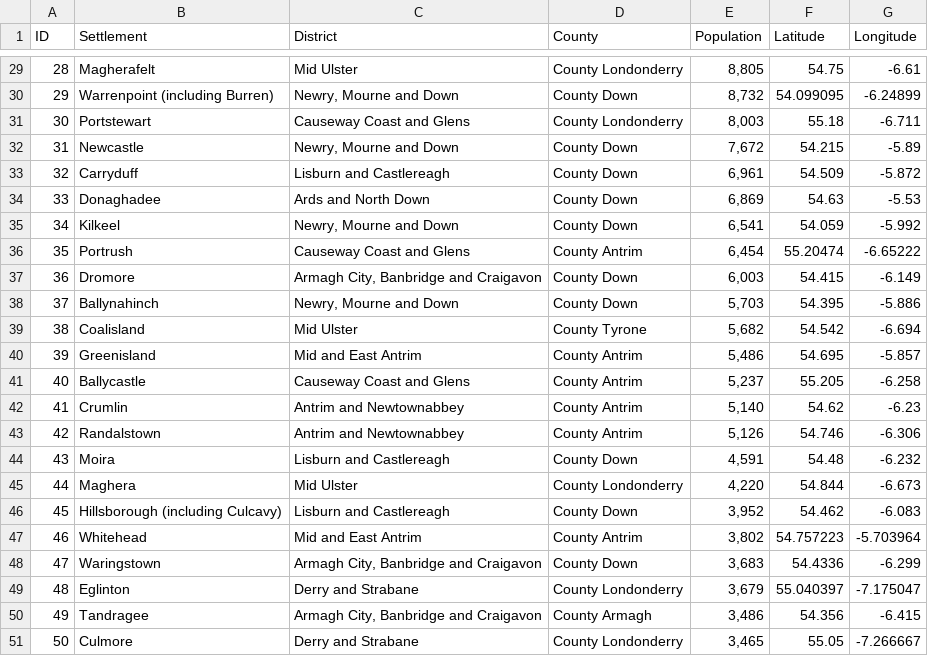
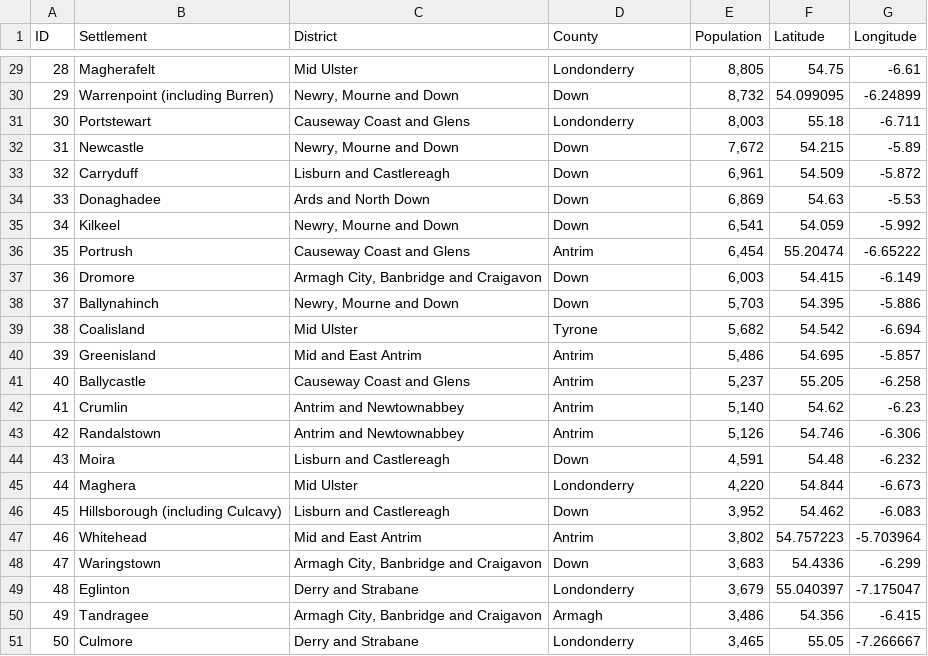
Before and after one commit to simon-kingston/NI-Towns-TSP, a CSV file: NI-settlements-data.csv, drawn as a sheet; only a part is shown, gaps mark what is left out; the diff covers the shown part only.

```diff
--- a/NI-settlements-data.csv
+++ b/NI-settlements-data.csv
@@ -29,23 +29,23 @@
-28,Magherafelt,Mid Ulster,County Londonderry,"8,805",54.75,-6.61
-29,Warrenpoint (including Burren),"Newry, Mourne and Down",County Down,"8,732",54.099095,-6.24899
-30,Portstewart,Causeway Coast and Glens,County Londonderry,"8,003",55.18,-6.711
-31,Newcastle,"Newry, Mourne and Down",County Down,"7,672",54.215,-5.89
-32,Carryduff,Lisburn and Castlereagh,County Down,"6,961",54.509,-5.872
-33,Donaghadee,Ards and North Down,County Down,"6,869",54.63,-5.53
-34,Kilkeel,"Newry, Mourne and Down",County Down,"6,541",54.059,-5.992
-35,Portrush,Causeway Coast and Glens,County Antrim,"6,454",55.20474,-6.65222
-36,Dromore,"Armagh City, Banbridge and Craigavon",County Down,"6,003",54.415,-6.149
-37,Ballynahinch,"Newry, Mourne and Down",County Down,"5,703",54.395,-5.886
-38,Coalisland,Mid Ulster,County Tyrone,"5,682",54.542,-6.694
-39,Greenisland,Mid and East Antrim,County Antrim,"5,486",54.695,-5.857
-40,Ballycastle,Causeway Coast and Glens,County Antrim,"5,237",55.205,-6.258
-41,Crumlin,Antrim and Newtownabbey,County Antrim,"5,140",54.62,-6.23
-42,Randalstown,Antrim and Newtownabbey,County Antrim,"5,126",54.746,-6.306
-43,Moira,Lisburn and Castlereagh,County Down,"4,591",54.48,-6.232
-44,Maghera,Mid Ulster,County Londonderry,"4,220",54.844,-6.673
-45,Hillsborough (including Culcavy),Lisburn and Castlereagh,County Down,"3,952",54.462,-6.083
-46,Whitehead,Mid and East Antrim,County Antrim,"3,802",54.757223,-5.703964
-47,Waringstown,"Armagh City, Banbridge and Craigavon",County Down,"3,683",54.4336,-6.299
-48,Eglinton,Derry and Strabane,County Londonderry,"3,679",55.040397,-7.175047
-49,Tandragee,"Armagh City, Banbridge and Craigavon",County Armagh,"3,486",54.356,-6.415
-50,Culmore,Derry and Strabane,County Londonderry,"3,465",55.05,-7.266667
+28,Magherafelt,Mid Ulster,Londonderry,"8,805",54.75,-6.61
+29,Warrenpoint (including Burren),"Newry, Mourne and Down",Down,"8,732",54.099095,-6.24899
+30,Portstewart,Causeway Coast and Glens,Londonderry,"8,003",55.18,-6.711
+31,Newcastle,"Newry, Mourne and Down",Down,"7,672",54.215,-5.89
+32,Carryduff,Lisburn and Castlereagh,Down,"6,961",54.509,-5.872
+33,Donaghadee,Ards and North Down,Down,"6,869",54.63,-5.53
+34,Kilkeel,"Newry, Mourne and Down",Down,"6,541",54.059,-5.992
+35,Portrush,Causeway Coast and Glens,Antrim,"6,454",55.20474,-6.65222
+36,Dromore,"Armagh City, Banbridge and Craigavon",Down,"6,003",54.415,-6.149
+37,Ballynahinch,"Newry, Mourne and Down",Down,"5,703",54.395,-5.886
+38,Coalisland,Mid Ulster,Tyrone,"5,682",54.542,-6.694
+39,Greenisland,Mid and East Antrim,Antrim,"5,486",54.695,-5.857
+40,Ballycastle,Causeway Coast and Glens,Antrim,"5,237",55.205,-6.258
+41,Crumlin,Antrim and Newtownabbey,Antrim,"5,140",54.62,-6.23
+42,Randalstown,Antrim and Newtownabbey,Antrim,"5,126",54.746,-6.306
+43,Moira,Lisburn and Castlereagh,Down,"4,591",54.48,-6.232
+44,Maghera,Mid Ulster,Londonderry,"4,220",54.844,-6.673
+45,Hillsborough (including Culcavy),Lisburn and Castlereagh,Down,"3,952",54.462,-6.083
+46,Whitehead,Mid and East Antrim,Antrim,"3,802",54.757223,-5.703964
+47,Waringstown,"Armagh City, Banbridge and Craigavon",Down,"3,683",54.4336,-6.299
+48,Eglinton,Derry and Strabane,Londonderry,"3,679",55.040397,-7.175047
+49,Tandragee,"Armagh City, Banbridge and Craigavon",Armagh,"3,486",54.356,-6.415
+50,Culmore,Derry and Strabane,Londonderry,"3,465",55.05,-7.266667
```
Also changed, not shown: 28 edited cells elsewhere in this file.
